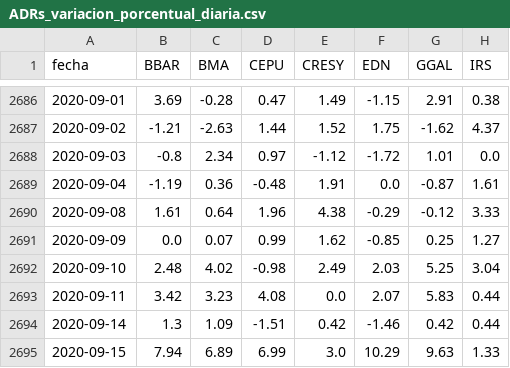
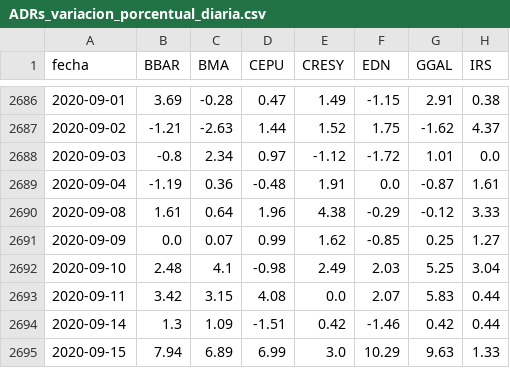
Before and after one commit to jesusrobles824/base-de-datos, a CSV file: ADRs_variacion_porcentual_diaria.csv, drawn as a sheet; only a part is shown, gaps mark what is left out; the diff covers the shown part only; the diff names each change by its address in the sheet, - before the commit and + after, or states it on an @@ line.

```diff
--- a/ADRs_variacion_porcentual_diaria.csv
+++ b/ADRs_variacion_porcentual_diaria.csv
-C2692 (BMA): 4.02
+C2692 (BMA): 4.1
-C2693 (BMA): 3.23
+C2693 (BMA): 3.15
```
Also changed, not shown: 10 edited cells elsewhere in this file, Precios_ADRs.csv.
